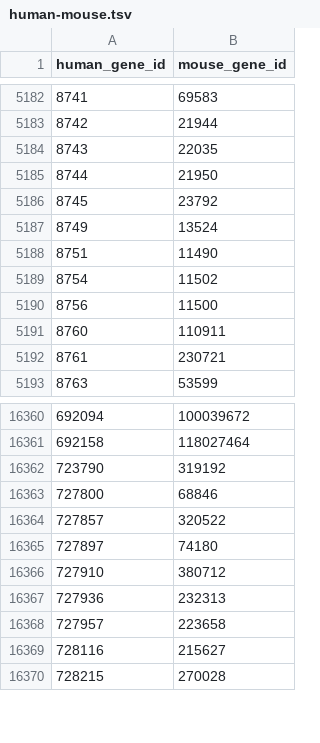
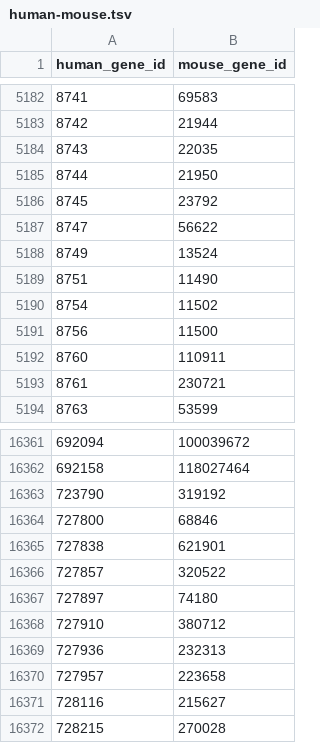
Before and after one commit to hchiba1/human-mouse, a TSV file: tsv/human-mouse.tsv, drawn as a sheet; only a part is shown, gaps mark what is left out.

Commit message:
Update tsv/human-mouse.tsv

```diff
--- a/tsv/human-mouse.tsv
+++ b/tsv/human-mouse.tsv
@@ -5186,2 +5186,3 @@ human_gene_id	mouse_gene_id
 8745	23792
+8747	56622
 8749	13524
@@ -16363,2 +16364,3 @@ human_gene_id	mouse_gene_id
 727800	68846
+727838	621901
 727857	320522
```
